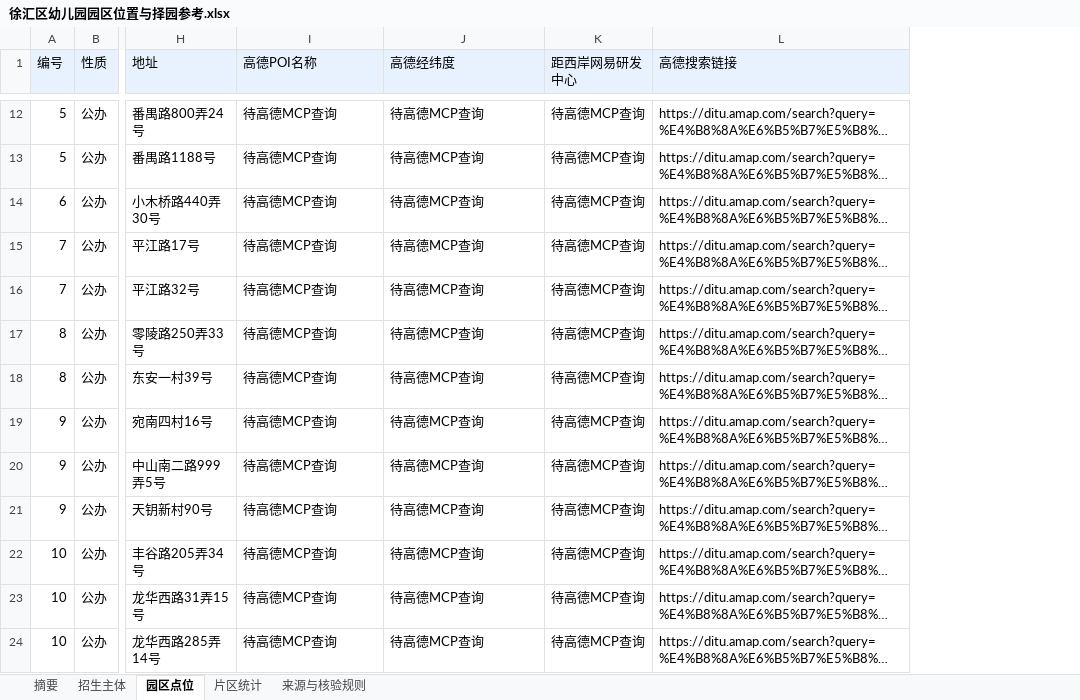
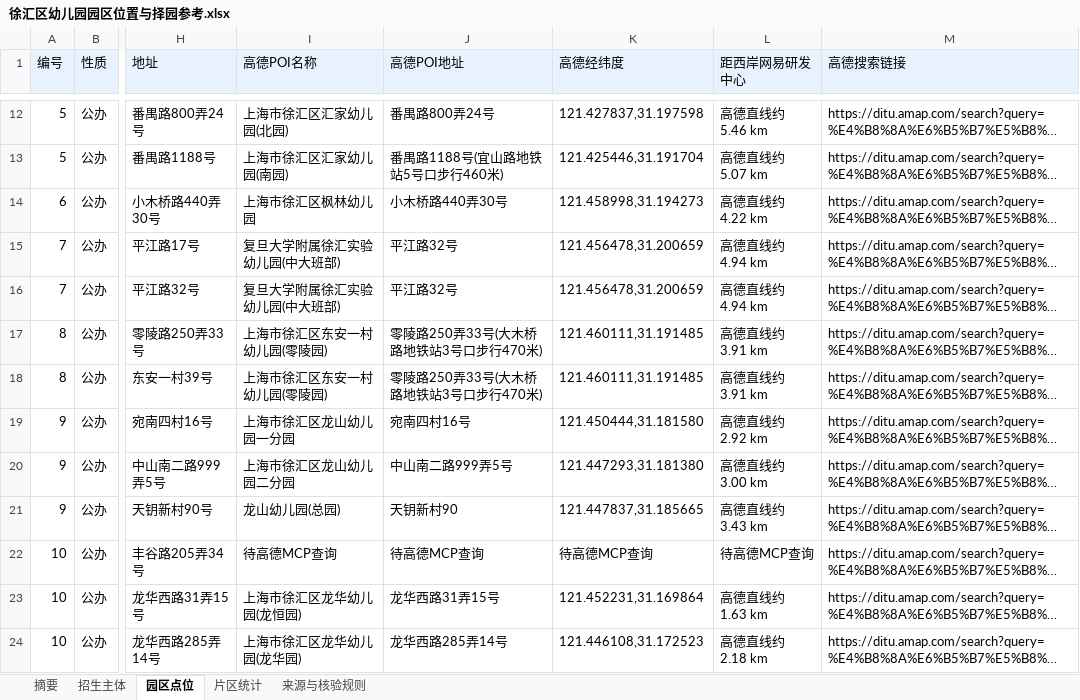
Before and after one commit to cao903775389/xuhui_kindergarten_work, an Excel workbook: outputs/徐汇区幼儿园园区位置与择园参考.xlsx, sheet 园区点位, drawn as a sheet; only a part is shown, gaps mark what is left out; long unchanged cells end in …; values as stored, in another font and other column widths than the file's, no borders; addresses are those after the commit; the diff covers the shown part only; the diff names each change by its address in the sheet, - before the commit and + after, or states it on an @@ line.

```diff
--- a/outputs/徐汇区幼儿园园区位置与择园参考.xlsx (sheet 园区点位)
+++ b/outputs/徐汇区幼儿园园区位置与择园参考.xlsx (sheet 园区点位)
+column J (高德POI地址), rows 12-24: 番禺路800弄24号 | 番禺路1188号(宜山路地铁站5号口步行460米) | 小木桥路440弄30号 | 平江路32号 | 平江路32号 | 零陵路250弄33号(大木桥路地铁站3号口步行470米) | 零陵路250弄33号(大木桥路地铁站3号口步行470米) | 宛南四村16号 | 中山南二路999弄5号 | 天钥新村90 | 待高德MCP查询 | 龙华西路31弄15号 | 龙华西路285弄14号
-I12 (高德POI名称): 待高德MCP查询
+I12 (高德POI名称): 上海市徐汇区汇家幼儿园(北园)
-K12 (高德经纬度): 待高德MCP查询
+K12 (高德经纬度): 121.427837,31.197598
-L12 (距西岸网易研发中心): 待高德MCP查询
+L12 (距西岸网易研发中心): 高德直线约 5.46 km
-I13 (高德POI名称): 待高德MCP查询
+I13 (高德POI名称): 上海市徐汇区汇家幼儿园(南园)
-K13 (高德经纬度): 待高德MCP查询
+K13 (高德经纬度): 121.425446,31.191704
-L13 (距西岸网易研发中心): 待高德MCP查询
+L13 (距西岸网易研发中心): 高德直线约 5.07 km
-I14 (高德POI名称): 待高德MCP查询
+I14 (高德POI名称): 上海市徐汇区枫林幼儿园
-K14 (高德经纬度): 待高德MCP查询
+K14 (高德经纬度): 121.458998,31.194273
-L14 (距西岸网易研发中心): 待高德MCP查询
+L14 (距西岸网易研发中心): 高德直线约 4.22 km
-I15:I16 (高德POI名称): 待高德MCP查询
+I15:I16 (高德POI名称): 复旦大学附属徐汇实验幼儿园(中大班部)
-K15:K16 (高德经纬度): 待高德MCP查询
+K15:K16 (高德经纬度): 121.456478,31.200659
-L15:L16 (距西岸网易研发中心): 待高德MCP查询
+L15:L16 (距西岸网易研发中心): 高德直线约 4.94 km
-I17:I18 (高德POI名称): 待高德MCP查询
+I17:I18 (高德POI名称): 上海市徐汇区东安一村幼儿园(零陵园)
-K17:K18 (高德经纬度): 待高德MCP查询
+K17:K18 (高德经纬度): 121.460111,31.191485
-L17:L18 (距西岸网易研发中心): 待高德MCP查询
+L17:L18 (距西岸网易研发中心): 高德直线约 3.91 km
-I19 (高德POI名称): 待高德MCP查询
+I19 (高德POI名称): 上海市徐汇区龙山幼儿园一分园
-K19 (高德经纬度): 待高德MCP查询
+K19 (高德经纬度): 121.450444,31.181580
-L19 (距西岸网易研发中心): 待高德MCP查询
+L19 (距西岸网易研发中心): 高德直线约 2.92 km
-I20 (高德POI名称): 待高德MCP查询
+I20 (高德POI名称): 上海市徐汇区龙山幼儿园二分园
-K20 (高德经纬度): 待高德MCP查询
+K20 (高德经纬度): 121.447293,31.181380
-L20 (距西岸网易研发中心): 待高德MCP查询
+L20 (距西岸网易研发中心): 高德直线约 3.00 km
-I21 (高德POI名称): 待高德MCP查询
+I21 (高德POI名称): 龙山幼儿园(总园)
-K21 (高德经纬度): 待高德MCP查询
+K21 (高德经纬度): 121.447837,31.185665
-L21 (距西岸网易研发中心): 待高德MCP查询
+L21 (距西岸网易研发中心): 高德直线约 3.43 km
-I23 (高德POI名称): 待高德MCP查询
+I23 (高德POI名称): 上海市徐汇区龙华幼儿园(龙恒园)
-K23 (高德经纬度): 待高德MCP查询
+K23 (高德经纬度): 121.452231,31.169864
-L23 (距西岸网易研发中心): 待高德MCP查询
+L23 (距西岸网易研发中心): 高德直线约 1.63 km
-I24 (高德POI名称): 待高德MCP查询
+I24 (高德POI名称): 上海市徐汇区龙华幼儿园(龙华园)
-K24 (高德经纬度): 待高德MCP查询
+K24 (高德经纬度): 121.446108,31.172523
-L24 (距西岸网易研发中心): 待高德MCP查询
+L24 (距西岸网易研发中心): 高德直线约 2.18 km
```
Also changed, not shown: 267 edited cells elsewhere in this sheet, sheet 摘要, sheet 来源与核验规则, 7 other files.
